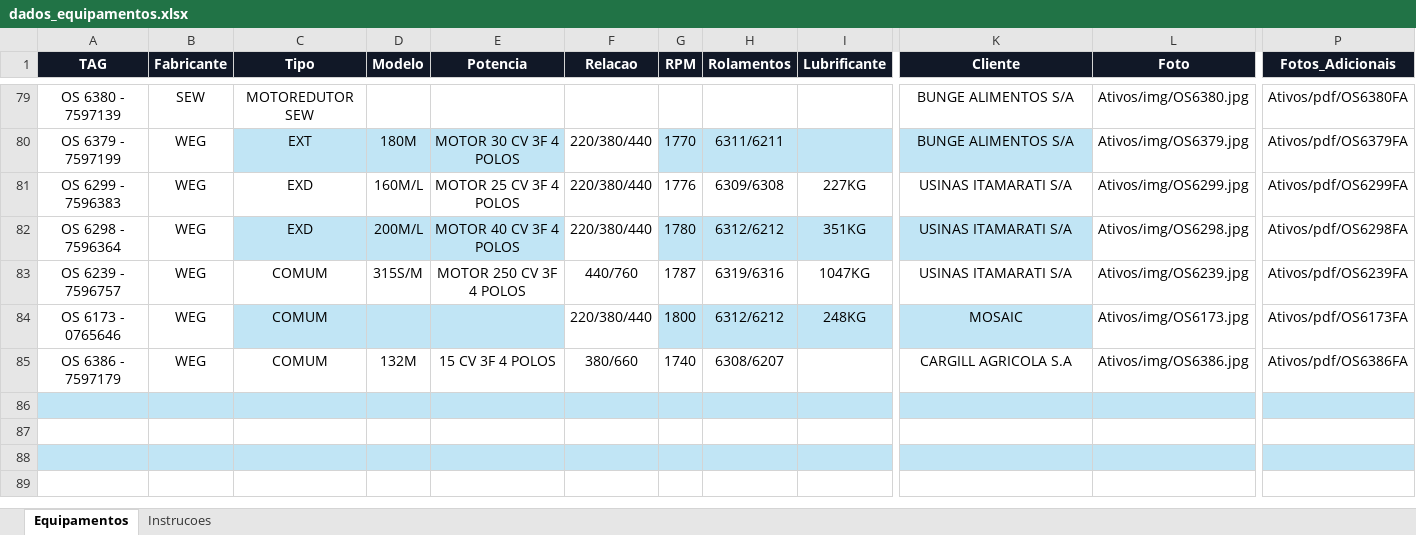
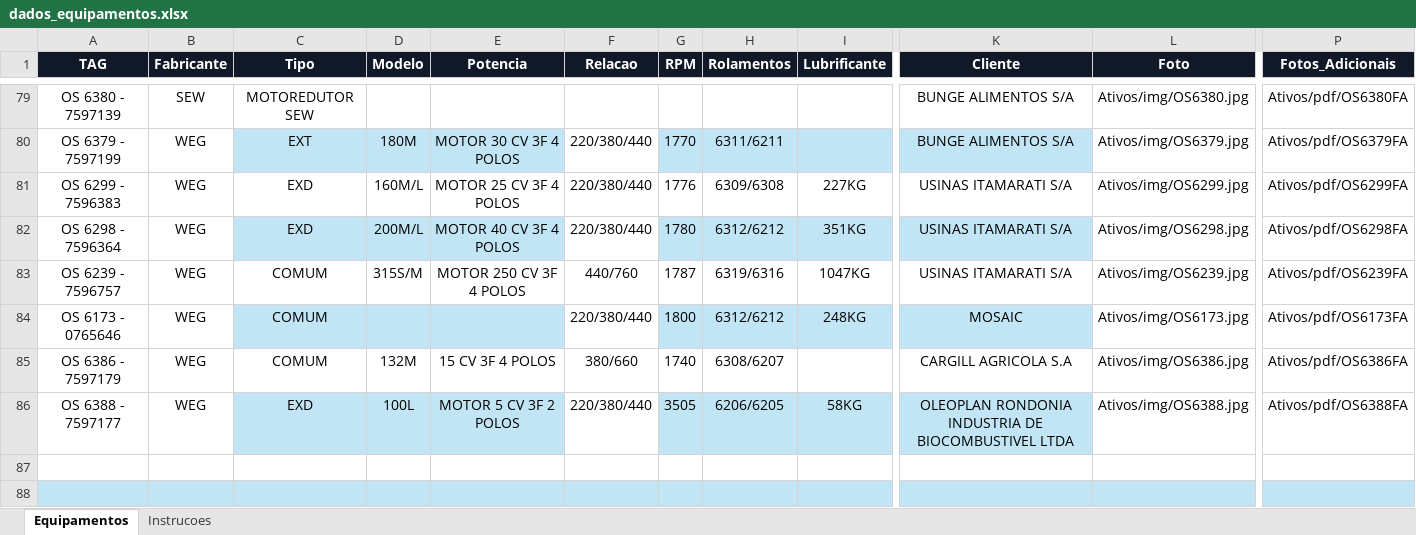
Before and after one commit to Gold-Redutores/MOTORES-CONCLUIDOS, an Excel workbook: dados_equipamentos.xlsx, sheet Equipamentos, drawn as a sheet; only a part is shown, gaps mark what is left out; the shorter side is filled out with more unchanged rows; values as stored, in another font and other column widths than the file's, no borders; conditional formats and table styles not drawn; rows hold the shown columns only; the diff names each change by its address in the sheet, - before the commit and + after, or states it on an @@ line.

```diff
--- a/dados_equipamentos.xlsx (sheet Equipamentos)
+++ b/dados_equipamentos.xlsx (sheet Equipamentos)
-row 86: (empty)
+row 86: OS 6388 - 7597177 | WEG | EXD | 100L | MOTOR 5 CV 3F 2 POLOS | 220/380/440 | 3505 | 6206/6205 | 58KG | OLEOPLAN RONDONIA INDUSTRIA DE BIOCOMBUSTIVEL LTDA | Ativos/img/OS6388.jpg | Ativos/pdf/OS6388FA
-A86:B86 fill: #C1E5F5
+A86:B86 fill: none
-F86 fill: #C1E5F5
+F86 fill: none
-L86 fill: #C1E5F5
+L86 fill: none
-P86 fill: #C1E5F5
+P86 fill: none
```
Also changed, not shown: 1 other file.
